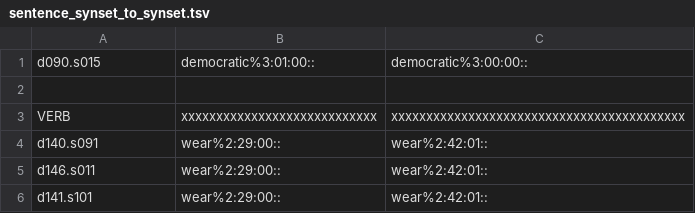
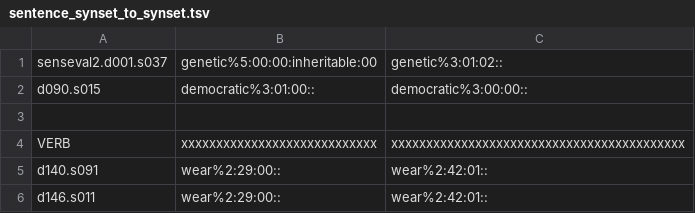
Before and after one commit to aalgirdas/wordnet_onto, a TSV file: sentence_synset_to_synset.tsv, drawn as a sheet; only a part is shown; the shorter side is filled out with more unchanged rows; the diff names each change by its address in the sheet, - before the commit and + after, or states it on an @@ line.

Commit message:
Update sentence_synset_to_synset.tsv

```diff
--- a/sentence_synset_to_synset.tsv
+++ b/sentence_synset_to_synset.tsv
+row 1: senseval2.d001.s037 | genetic%5:00:00:inheritable:00 | genetic%3:01:02::
```
